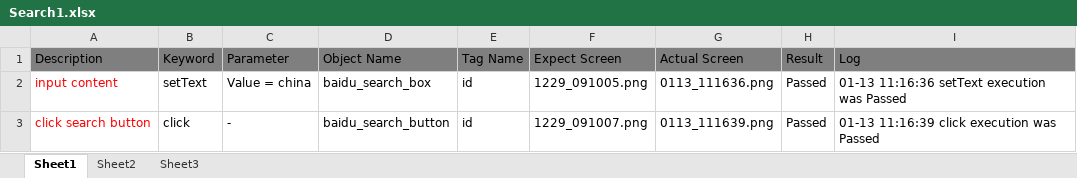
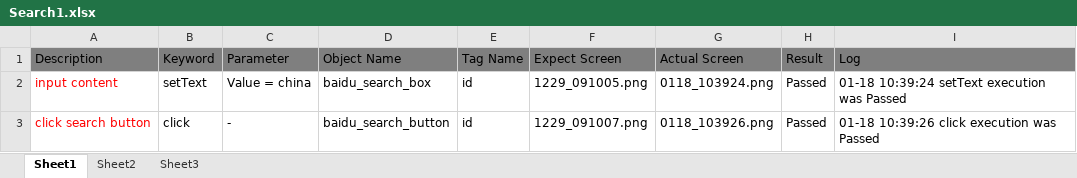
Before and after one commit to xuanyuanchl/AutomationFrameworks, an Excel workbook: SeleniumPythonFramework/src/TestScript/Module2/LaunchBaiduAndSearch1/Search1.xlsx, sheet Sheet1, drawn as a sheet; values as stored, in another font and other column widths than the file's, no borders; the diff names each change by its address in the sheet, - before the commit and + after, or states it on an @@ line.

```diff
--- a/SeleniumPythonFramework/src/TestScript/Module2/LaunchBaiduAndSearch1/Search1.xlsx (sheet Sheet1)
+++ b/SeleniumPythonFramework/src/TestScript/Module2/LaunchBaiduAndSearch1/Search1.xlsx (sheet Sheet1)
-G2 (Actual Screen): 0113_111636.png
+G2 (Actual Screen): 0118_103924.png
-I2 (Log): 01-13 11:16:36 setText execution was Passed
+I2 (Log): 01-18 10:39:24 setText execution was Passed
-G3 (Actual Screen): 0113_111639.png
+G3 (Actual Screen): 0118_103926.png
-I3 (Log): 01-13 11:16:39 click execution was Passed
+I3 (Log): 01-18 10:39:26 click execution was Passed
```
Also changed, not shown: SeleniumPythonFramework/src/TestPlan/Plan1.xlsx, SeleniumPythonFramework/src/TestScript/Module2/LaunchBaiduAndSearch1.xlsx, 25 other files.
